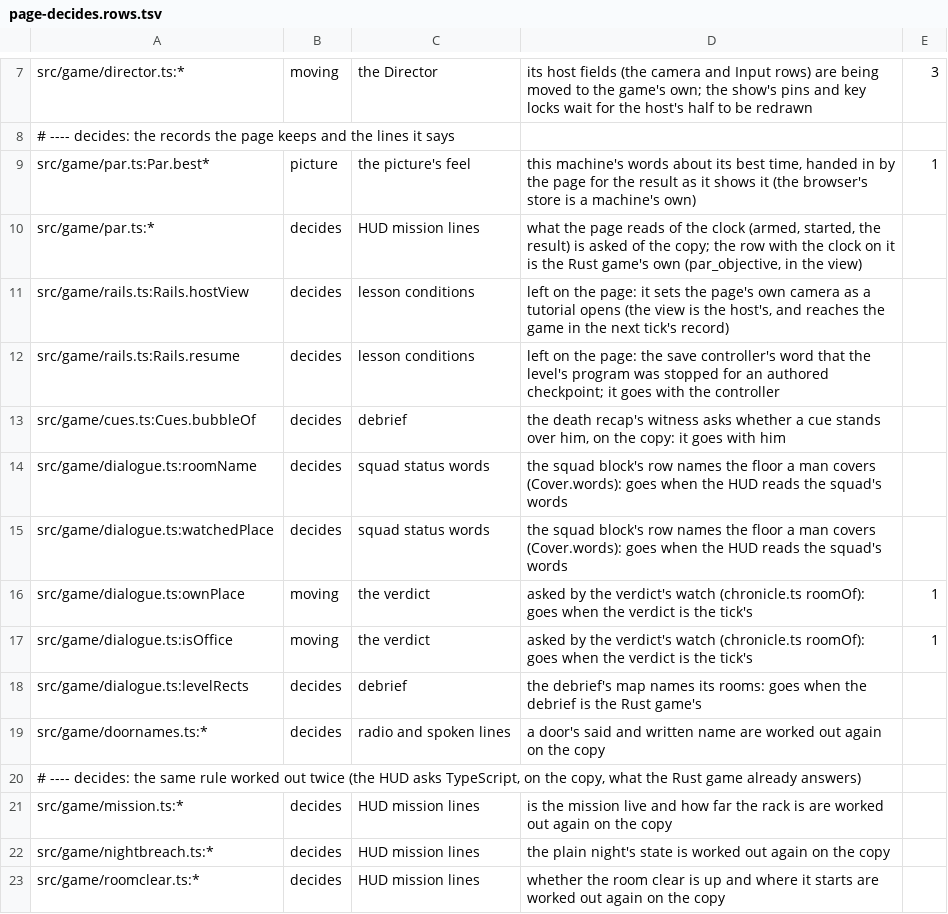
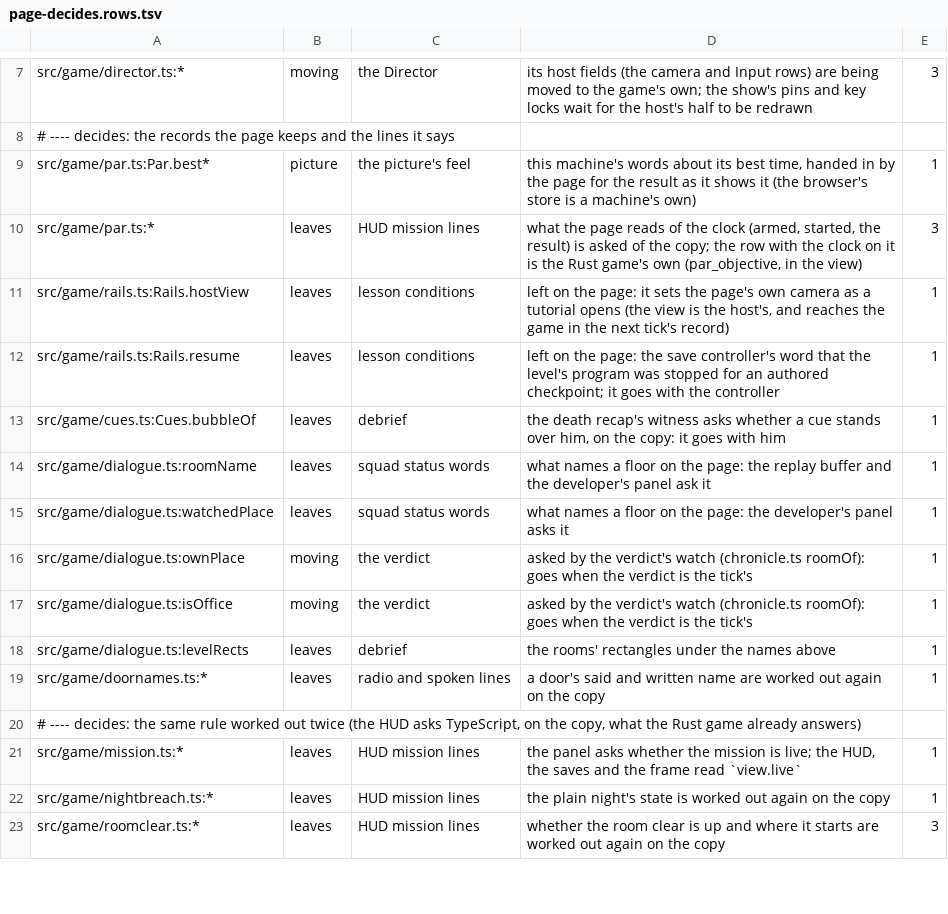
Before and after one commit to sujayakar/twopointfive, a TSV file: tools/blitz/page-decides.rows.tsv, drawn as a sheet; only a part is shown, gaps mark what is left out; the diff covers the shown part only.

```diff
--- a/tools/blitz/page-decides.rows.tsv
+++ b/tools/blitz/page-decides.rows.tsv
@@ -9,15 +9,15 @@ src/game/director.ts:*	moving	the Director	its host fields (the camera and Input
 src/game/par.ts:Par.best*	picture	the picture's feel	this machine's words about its best time, handed in by the page for the result as it shows it (the browser's store is a machine's own)	1
-src/game/par.ts:*	decides	HUD mission lines	what the page reads of the clock (armed, started, the result) is asked of the copy; the row with the clock on it is the Rust game's own (par_objective, in the view)
-src/game/rails.ts:Rails.hostView	decides	lesson conditions	left on the page: it sets the page's own camera as a tutorial opens (the view is the host's, and reaches the game in the next tick's record)
-src/game/rails.ts:Rails.resume	decides	lesson conditions	left on the page: the save controller's word that the level's program was stopped for an authored checkpoint; it goes with the controller
-src/game/cues.ts:Cues.bubbleOf	decides	debrief	the death recap's witness asks whether a cue stands over him, on the copy: it goes with him
-src/game/dialogue.ts:roomName	decides	squad status words	the squad block's row names the floor a man covers (Cover.words): goes when the HUD reads the squad's words
-src/game/dialogue.ts:watchedPlace	decides	squad status words	the squad block's row names the floor a man covers (Cover.words): goes when the HUD reads the squad's words
+src/game/par.ts:*	leaves	HUD mission lines	what the page reads of the clock (armed, started, the result) is asked of the copy; the row with the clock on it is the Rust game's own (par_objective, in the view)	3
+src/game/rails.ts:Rails.hostView	leaves	lesson conditions	left on the page: it sets the page's own camera as a tutorial opens (the view is the host's, and reaches the game in the next tick's record)	1
+src/game/rails.ts:Rails.resume	leaves	lesson conditions	left on the page: the save controller's word that the level's program was stopped for an authored checkpoint; it goes with the controller	1
+src/game/cues.ts:Cues.bubbleOf	leaves	debrief	the death recap's witness asks whether a cue stands over him, on the copy: it goes with him	1
+src/game/dialogue.ts:roomName	leaves	squad status words	what names a floor on the page: the replay buffer and the developer's panel ask it	1
+src/game/dialogue.ts:watchedPlace	leaves	squad status words	what names a floor on the page: the developer's panel asks it	1
 src/game/dialogue.ts:ownPlace	moving	the verdict	asked by the verdict's watch (chronicle.ts roomOf): goes when the verdict is the tick's	1
 src/game/dialogue.ts:isOffice	moving	the verdict	asked by the verdict's watch (chronicle.ts roomOf): goes when the verdict is the tick's	1
-src/game/dialogue.ts:levelRects	decides	debrief	the debrief's map names its rooms: goes when the debrief is the Rust game's
-src/game/doornames.ts:*	decides	radio and spoken lines	a door's said and written name are worked out again on the copy
+src/game/dialogue.ts:levelRects	leaves	debrief	the rooms' rectangles under the names above	1
+src/game/doornames.ts:*	leaves	radio and spoken lines	a door's said and written name are worked out again on the copy	1
 # ---- decides: the same rule worked out twice (the HUD asks TypeScript, on the copy, what the Rust game already answers)
-src/game/mission.ts:*	decides	HUD mission lines	"is the mission live" and how far the rack is are worked out again on the copy
-src/game/nightbreach.ts:*	decides	HUD mission lines	the plain night's state is worked out again on the copy
-src/game/roomclear.ts:*	decides	HUD mission lines	whether the room clear is up and where it starts are worked out again on the copy
+src/game/mission.ts:*	leaves	HUD mission lines	the panel asks whether the mission is live; the HUD, the saves and the frame read `view.live`	1
+src/game/nightbreach.ts:*	leaves	HUD mission lines	the plain night's state is worked out again on the copy	1
+src/game/roomclear.ts:*	leaves	HUD mission lines	whether the room clear is up and where it starts are worked out again on the copy	3
```
Also changed, not shown: 78 edited cells elsewhere in this file, 6 other files.
